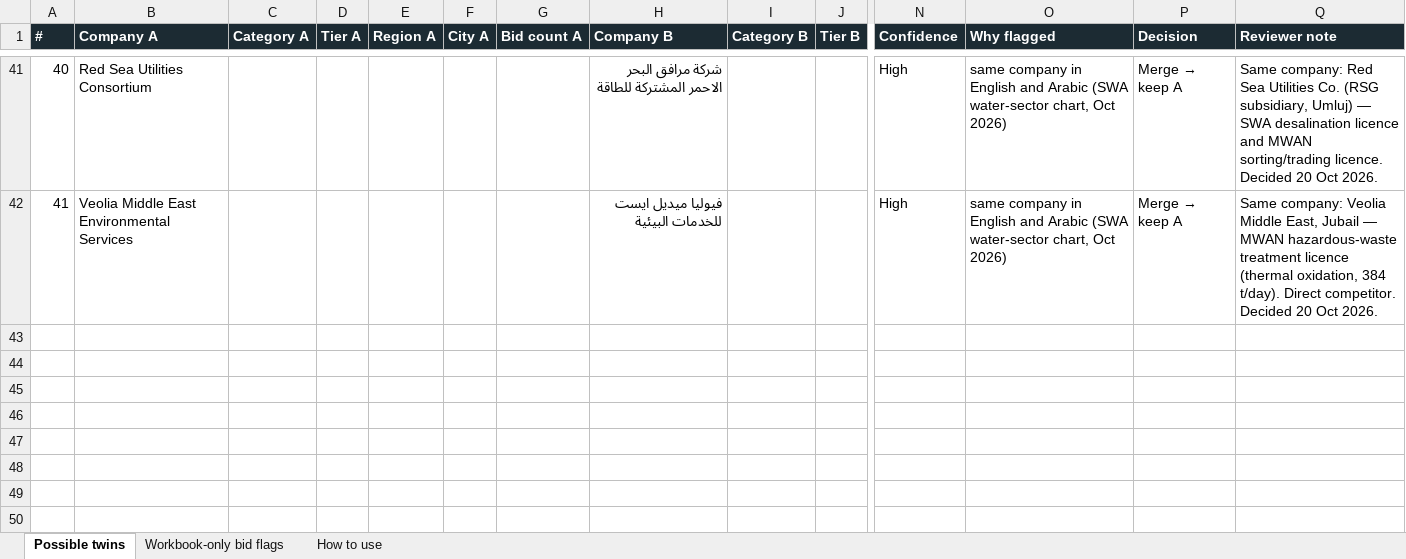
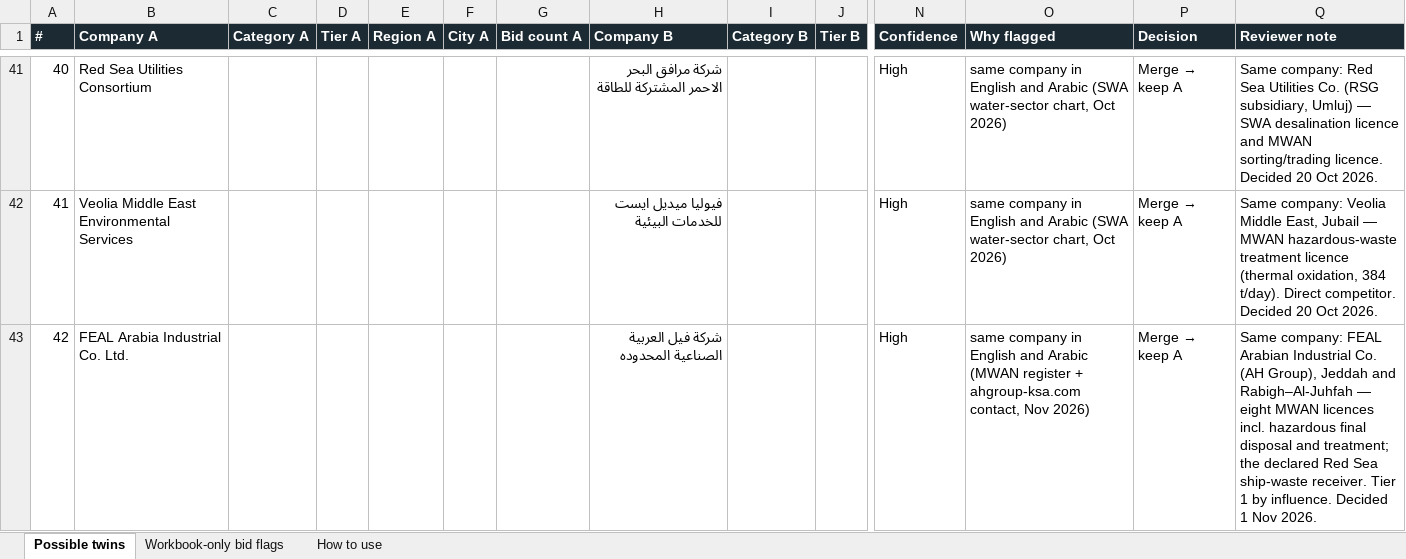
Before and after one commit to strategic-planning-eh/eh-bid-dashboard, an Excel workbook: pipeline/twin_decisions.xlsx, sheet Possible twins, drawn as a sheet; only a part is shown, gaps mark what is left out; values as stored, in another font and other column widths than the file's, no borders; rows hold the shown columns only; the diff names each change by its address in the sheet, - before the commit and + after, or states it on an @@ line.

```diff
--- a/pipeline/twin_decisions.xlsx (sheet Possible twins)
+++ b/pipeline/twin_decisions.xlsx (sheet Possible twins)
+row 43: 42 | FEAL Arabia Industrial Co. Ltd. |  |  |  |  |  | شركة فيل العربية الصناعية المحدوده |  |  | High | same company in English and Arabic (MWAN register + ahgroup-ksa.com contact, Nov 2026) | Merge → keep A | Same company: FEAL Arabian Industrial Co. (AH Group), Jeddah and Rabigh–Al-Juhfah — eight MWAN licences incl. hazardous final disposal and treatment; the declared Red Sea ship-waste receiver. Tier 1 by influence. Decided 1 Nov 2026.
```
Also changed, not shown: 4 other files.
